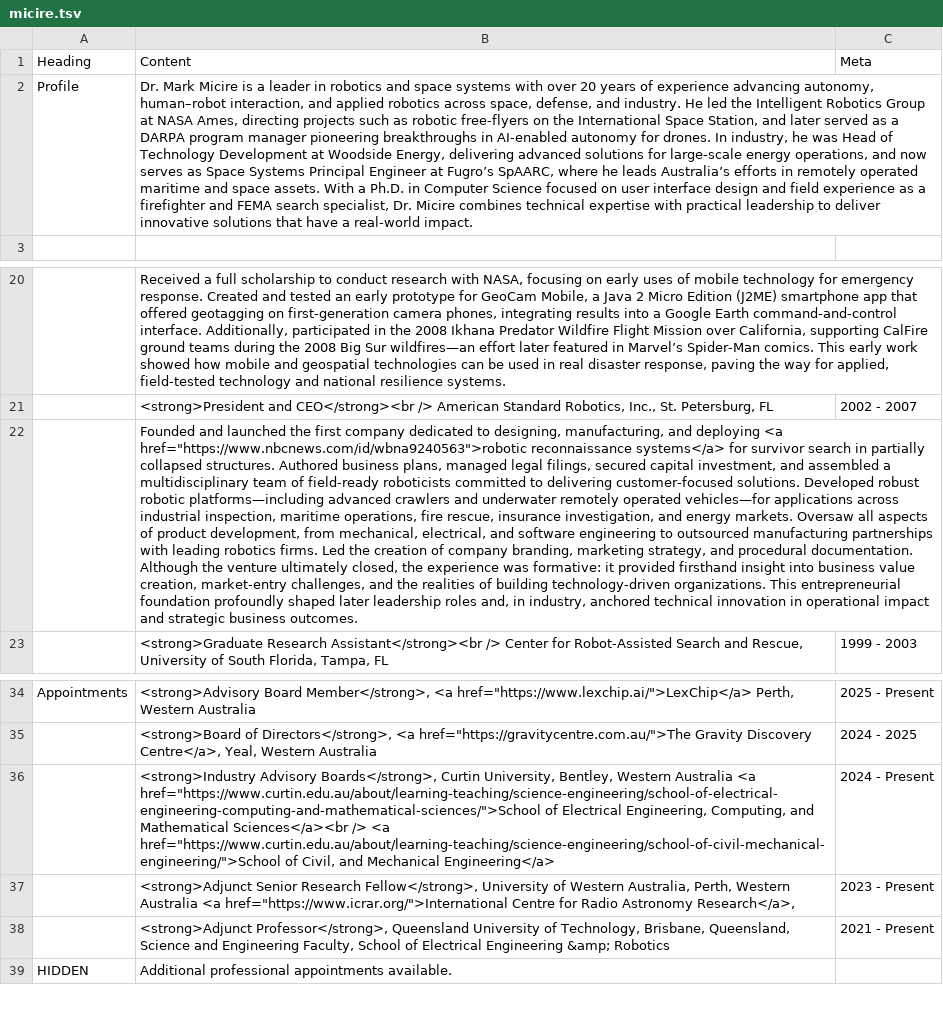
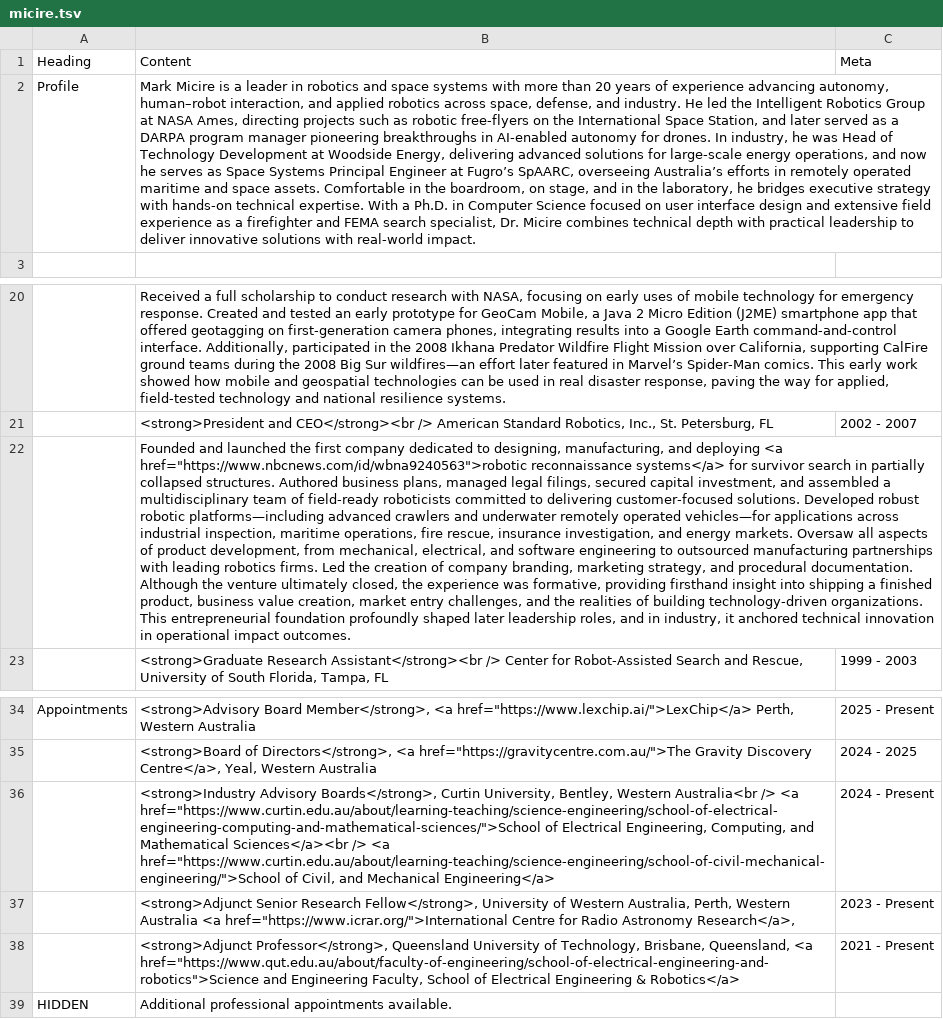
Before and after one commit to mmicire/markmicire.com, a TSV file: tsv2resume/micire.tsv, drawn as a sheet; only a part is shown, gaps mark what is left out; the diff names each change by its address in the sheet, - before the commit and + after, or states it on an @@ line.

```diff
--- a/tsv2resume/micire.tsv
+++ b/tsv2resume/micire.tsv
-B2: Dr. Mark Micire is a leader in robotics and space systems with over 20 years of experience advancing autonomy, human–robot interaction, and applied robotics across space, defense, and industry. He led the Intelligent Robotics Group at NASA Ames, directing projects such as robotic free-flyers on the International Space Station, and later served as a DARPA program manager pioneering breakthroughs in AI-enabled autonomy for drones. In industry, he was Head of Technology Development at Woodside Energy, delivering advanced solutions for large-scale energy operations, and now serves as Space Systems Principal Engineer at Fugro’s SpAARC, where he leads Australia’s efforts in remotely operated maritime and space assets. With a Ph.D. in Computer Science focused on user interface design and field experience as a firefighter and FEMA search specialist, Dr. Micire combines technical expertise with practical leadership to deliver innovative solutions that have a real-world impact.
+B2: Mark Micire is a leader in robotics and space systems with more than 20 years of experience advancing autonomy, human–robot interaction, and applied robotics across space, defense, and industry. He led the Intelligent Robotics Group at NASA Ames, directing projects such as robotic free-flyers on the International Space Station, and later served as a DARPA program manager pioneering breakthroughs in AI-enabled autonomy for drones. In industry, he was Head of Technology Development at Woodside Energy, delivering advanced solutions for large-scale energy operations, and now he serves as Space Systems Principal Engineer at Fugro’s SpAARC, overseeing Australia’s efforts in remotely operated maritime and space assets. Comfortable in the boardroom, on stage, and in the laboratory, he bridges executive strategy with hands-on technical expertise. With a Ph.D. in Computer Science focused on user interface design and extensive field experience as a firefighter and FEMA search specialist, Dr. Micire combines technical depth with practical leadership to deliver innovative solutions with real-world impact.
-B22: …experience was formative: it provided firsthand insight into business value creation, market-entry challenges, and the realities of building technology-driven organizations. This entrepreneurial foundation profoundly shaped later leadership roles and, in industry, anchored technical innovation in operational impact and strategic business outcomes.
+B22: …experience was formative, providing firsthand insight into shipping a finished product, business value creation, market entry challenges, and the realities of building technology-driven organizations. This entrepreneurial foundation profoundly shaped later leadership roles, and in industry, it anchored technical innovation in operational impact outcomes.
-B36: …Bentley, Western Australia <a href="https://www.curtin.edu.au/about/learning-teaching/science-engineering/school-of-electrical-engineering-computing-and-mathematical-sciences/">School…
+B36: …Bentley, Western Australia<br /> <a href="https://www.curtin.edu.au/about/learning-teaching/science-engineering/school-of-electrical-engineering-computing-and-mathematical-sciences/">School…
-B38: …Brisbane, Queensland, Science and Engineering Faculty, School of Electrical Engineering &amp; Robotics
+B38: …Brisbane, Queensland, <a href="https://www.qut.edu.au/about/faculty-of-engineering/school-of-electrical-engineering-and-robotics">Science and Engineering Faculty, School of Electrical Engineering & Robotics</a>
```
Also changed, not shown: 1 other file.
